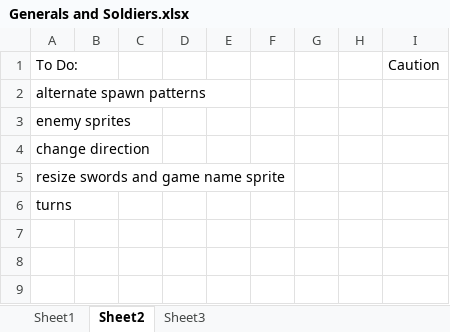
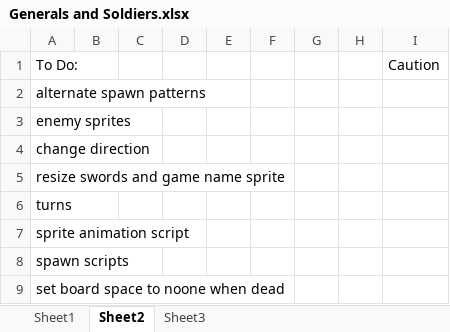
Before and after one commit to Josh-Nehnevaj/Generals-and-Soldiers, an Excel workbook: Project1.gmx/Generals and Soldiers.xlsx, sheet Sheet2, drawn as a sheet; values as stored, in another font and other column widths than the file's, no borders; the diff names each change by its address in the sheet, - before the commit and + after, or states it on an @@ line.

```diff
--- a/Project1.gmx/Generals and Soldiers.xlsx (sheet Sheet2)
+++ b/Project1.gmx/Generals and Soldiers.xlsx (sheet Sheet2)
+row 7: sprite animation script
+row 8: spawn scripts
+row 9: set board space to noone when dead
```
Also changed, not shown: 9 other files.
